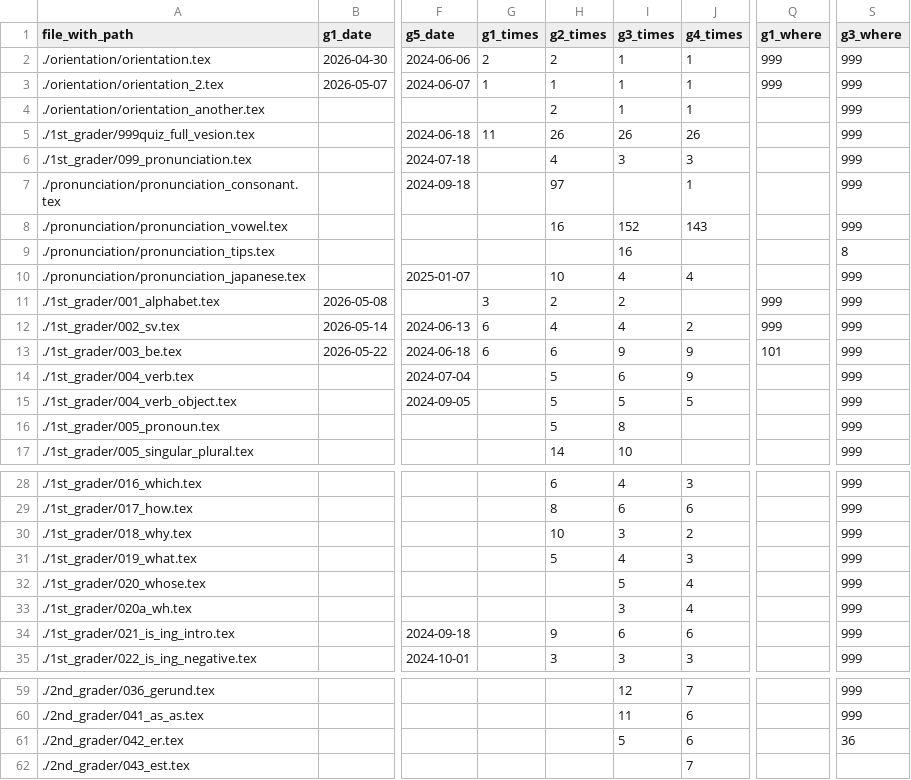
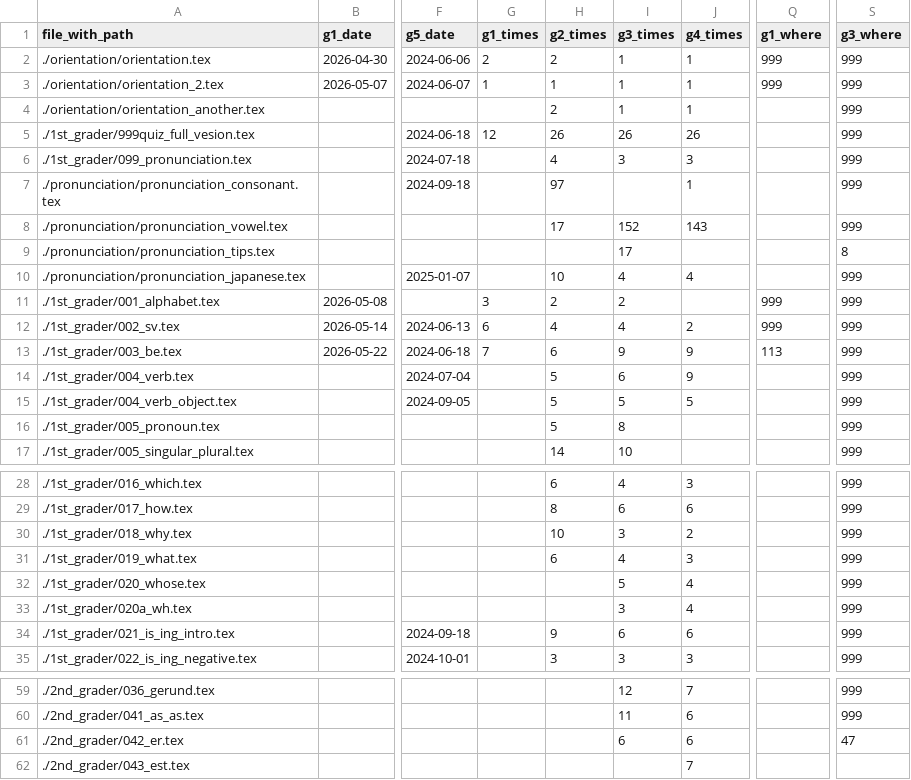
Before and after one commit to iotsuka1958/english_slides, a CSV file: work_log.csv, drawn as a sheet; only a part is shown, gaps mark what is left out; the diff names each change by its address in the sheet, - before the commit and + after, or states it on an @@ line.

Commit message:
chore: update lesson progress and teaching notes
- Update lesson tracking in classroom.csv and work_log.csv for June 2-3.
- Revise memo.tex with Typhoon 6 warnings and safety instructions.
- Update audio merge lists and input text for 1st grader lessons.
- Adjust quiz definitions and frame formatting in TeX files.

These changes reflect routine maintenance of teaching materials, ensuring schedules are current and student-facing notes are relevant to the current weather conditions and session timing.

```diff
--- a/work_log.csv
+++ b/work_log.csv
-G5 (g1_times): 11
+G5 (g1_times): 12
-H8 (g2_times): 16
+H8 (g2_times): 17
-I9 (g3_times): 16
+I9 (g3_times): 17
-G13 (g1_times): 6
+G13 (g1_times): 7
-Q13 (g1_where): 101
+Q13 (g1_where): 113
-H31 (g2_times): 5
+H31 (g2_times): 6
-I61 (g3_times): 5
+I61 (g3_times): 6
-S61 (g3_where): 36
+S61 (g3_where): 47
```
Also changed, not shown: classroom.csv, 7 other files.
